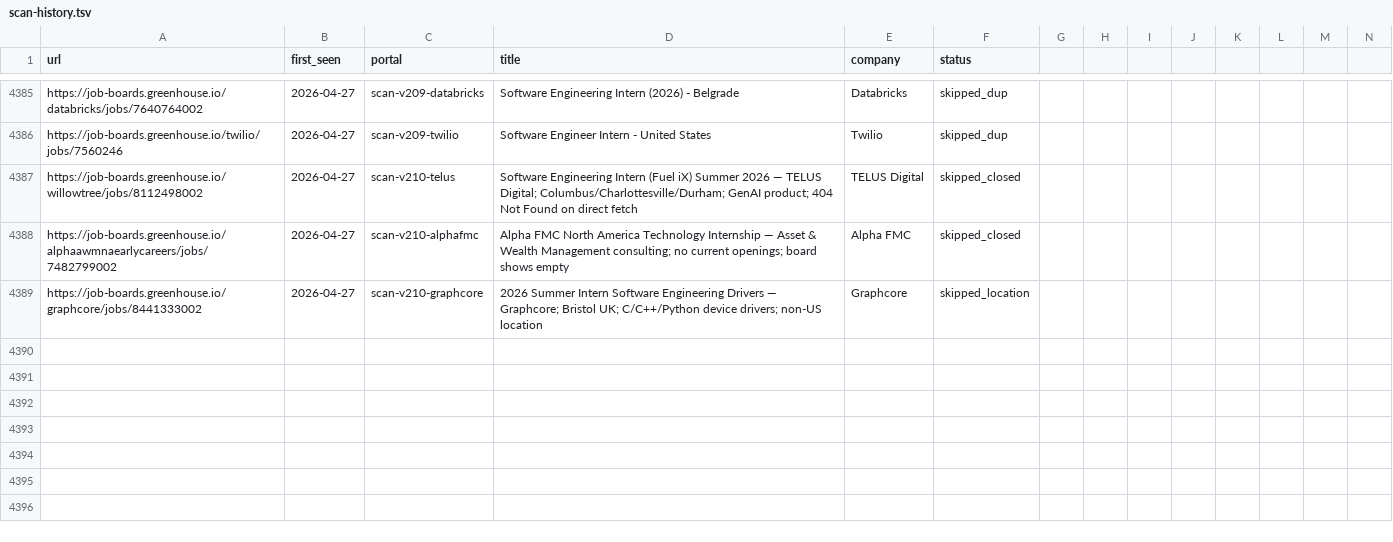
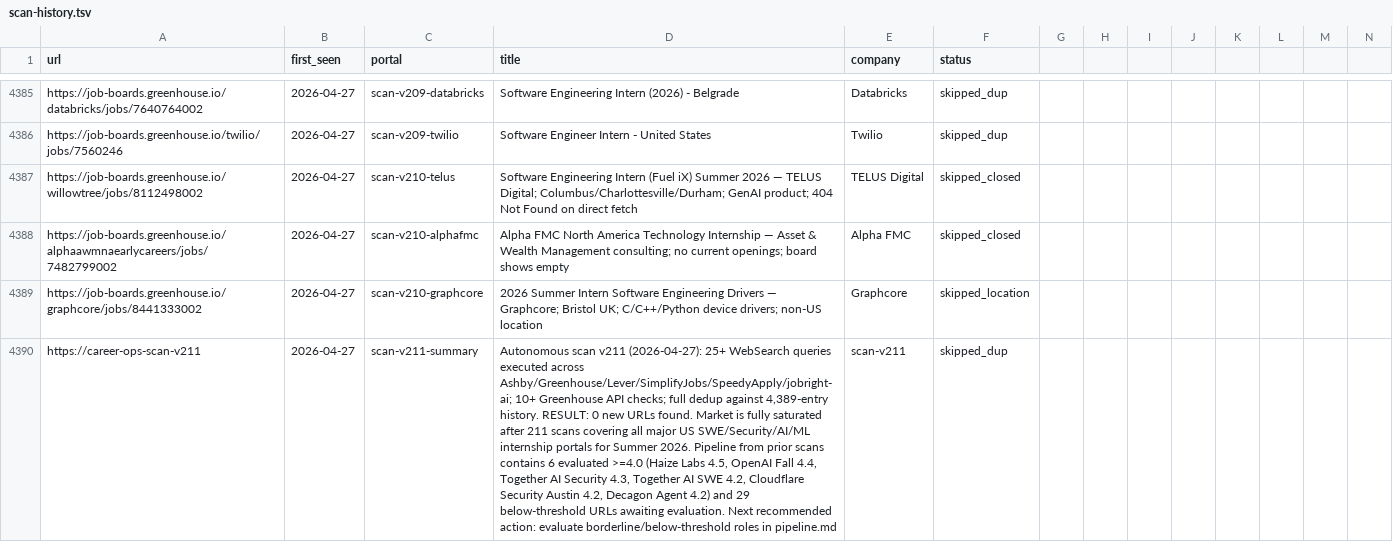
Before and after one commit to clmoon2/career-ops, a TSV file: data/scan-history.tsv, drawn as a sheet; only a part is shown, gaps mark what is left out; rows hold the shown columns only; the diff names each change by its address in the sheet, - before the commit and + after, or states it on an @@ line.

```diff
--- a/data/scan-history.tsv
+++ b/data/scan-history.tsv
+row 4390: https://career-ops-scan-v211 | 2026-04-27 | scan-v211-summary | Autonomous scan v211 (2026-04-27): 25+ WebSearch queries executed across Ashby/Greenhouse/Lever/SimplifyJobs/SpeedyApply/jobright-ai; 10+ Greenhouse API checks; full dedup against 4,389-entry history. RESULT: 0 new URLs found. Market is fully saturated after 211 scans covering all major US SWE/Security/AI/ML internship portals for Summer 2026. Pipeline from prior scans contains 6 evaluated >=4.0 (Haize Labs 4.5, OpenAI Fall 4.4, Together AI Security 4.3, Together AI SWE 4.2, Cloudflare Security Austin 4.2, Decagon Agent 4.2) and 29 below-threshold URLs awaiting evaluation. Next recommended action: evaluate borderline/below-threshold roles in pipeline.md | scan-v211 | skipped_dup
```
Also changed, not shown: 1 other file.
